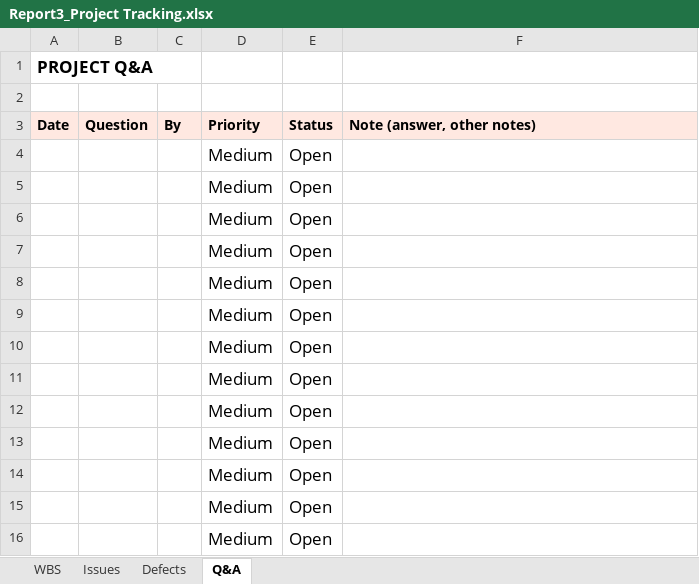
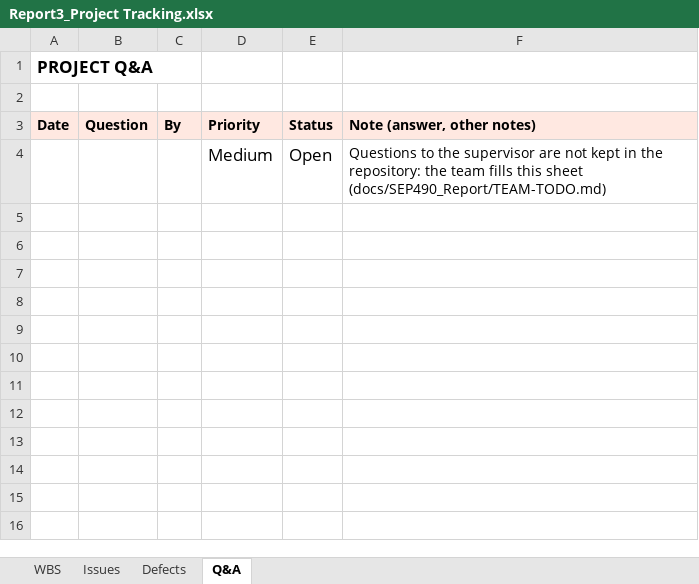
Before and after one commit to tisou47/CampusStay-FPT, an Excel workbook: docs/SEP490_Report/Report3_Project Tracking.xlsx, sheet Q&A, drawn as a sheet; values as stored, in another font and other column widths than the file's, no borders; the diff names each change by its address in the sheet, - before the commit and + after, or states it on an @@ line.

```diff
--- a/docs/SEP490_Report/Report3_Project Tracking.xlsx (sheet Q&A)
+++ b/docs/SEP490_Report/Report3_Project Tracking.xlsx (sheet Q&A)
-F4 (Note (answer, other notes)): (empty)
+F4 (Note (answer, other notes)): Questions to the supervisor are not kept in the repository: the team fills this sheet (docs/SEP490_Report/TEAM-TODO.md)
-row 5:  |  |  | Medium | Open
-row 6:  |  |  | Medium | Open
-row 7:  |  |  | Medium | Open
-row 8:  |  |  | Medium | Open
-row 9:  |  |  | Medium | Open
-row 10:  |  |  | Medium | Open
-row 11:  |  |  | Medium | Open
-row 12:  |  |  | Medium | Open
-row 13:  |  |  | Medium | Open
-row 14:  |  |  | Medium | Open
-row 15:  |  |  | Medium | Open
-row 16:  |  |  | Medium | Open
```
Also changed, not shown: sheet Defects, sheet WBS, sheet Issues, formulas that keep their value, docs/SEP490_Report/Project Weekly Report_GroupName.xlsx, 21 other files.
